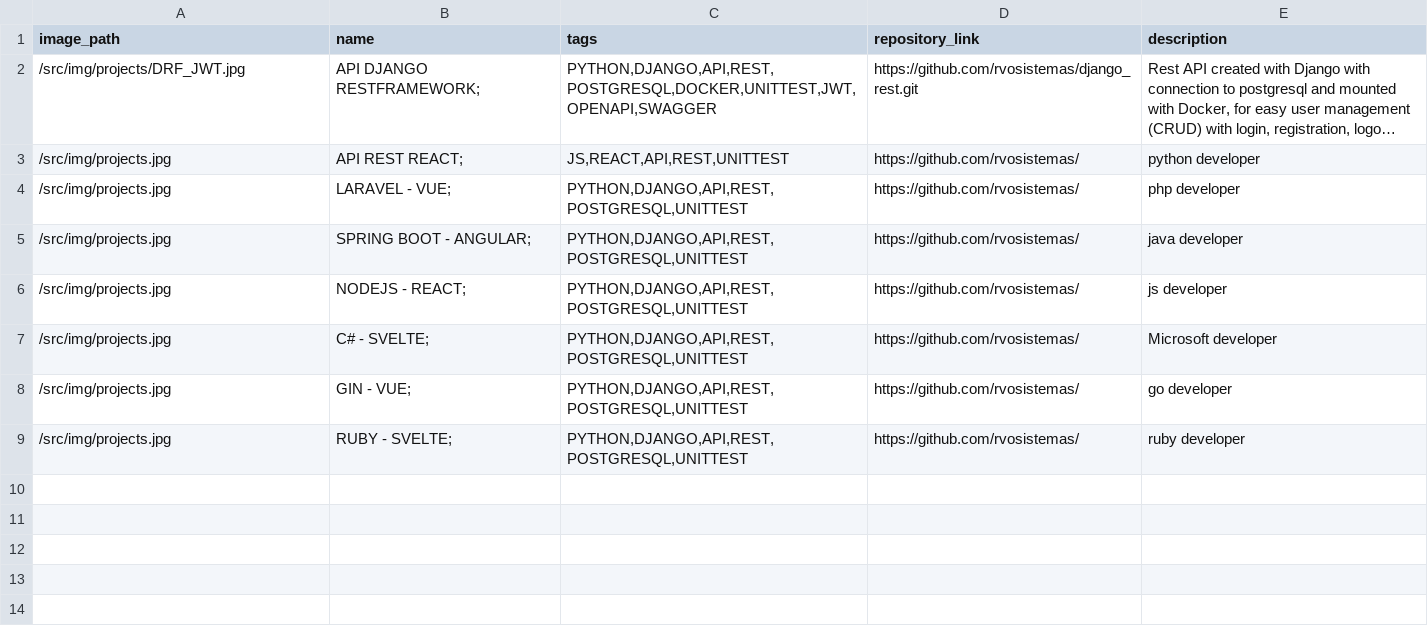
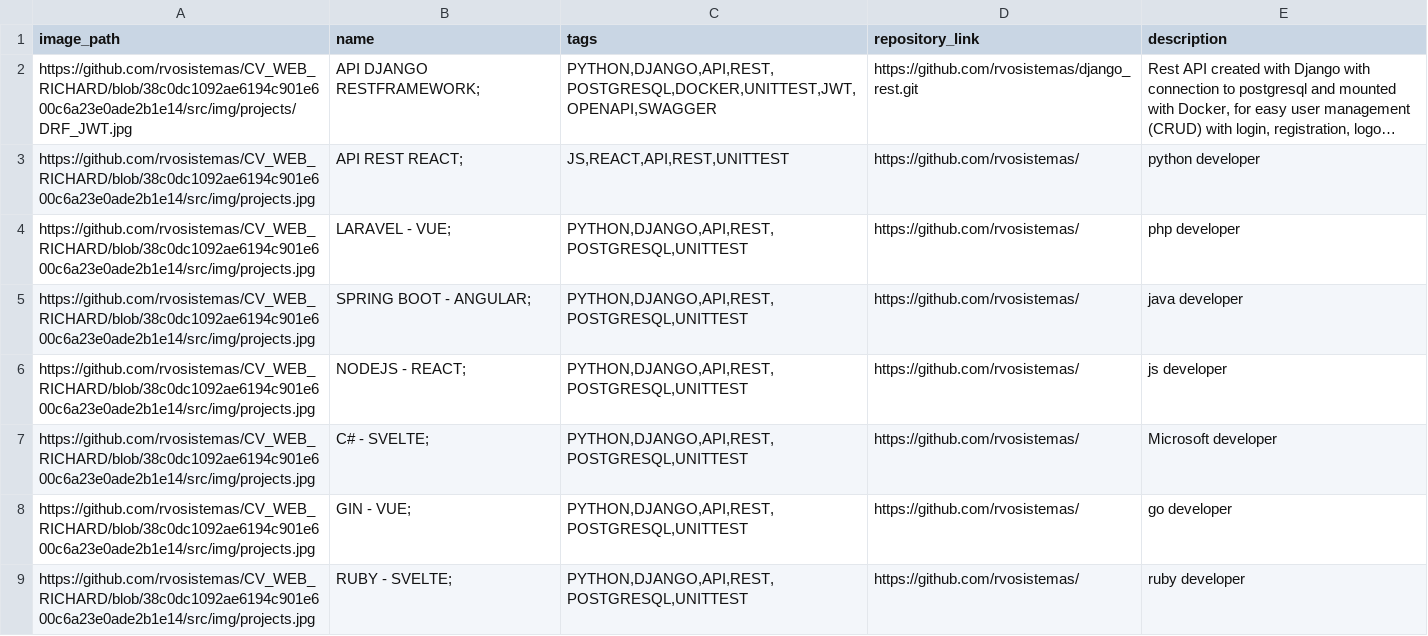
Before and after one commit to rvosistemas/CV_WEB_RICHARD, a CSV file: src/data/projects-en.csv, drawn as a sheet; long unchanged cells end in …; the diff names each change by its address in the sheet, - before the commit and + after, or states it on an @@ line.

Commit message:
add ajax and fix data load

```diff
--- a/src/data/projects-en.csv
+++ b/src/data/projects-en.csv
-A2 (image_path): /src/img/projects/DRF_JWT.jpg
+A2 (image_path): https://github.com/rvosistemas/CV_WEB_RICHARD/blob/38c0dc1092ae6194c901e600c6a23e0ade2b1e14/src/img/projects/DRF_JWT.jpg
-A3:A9 (image_path): /src/img/projects.jpg
+A3:A9 (image_path): https://github.com/rvosistemas/CV_WEB_RICHARD/blob/38c0dc1092ae6194c901e600c6a23e0ade2b1e14/src/img/projects.jpg
```
Also changed, not shown: src/data/projects-es.csv, 3 other files.
